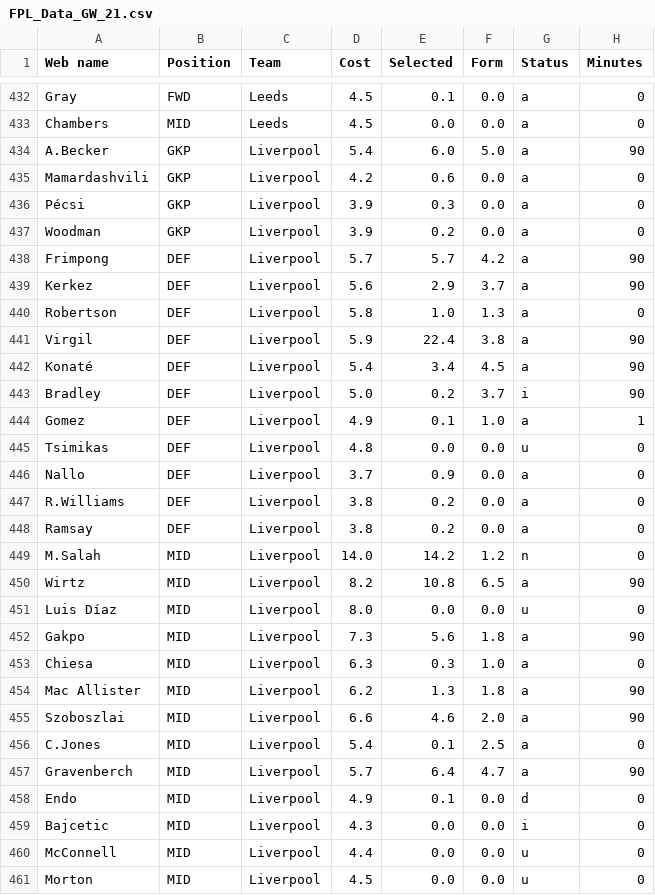
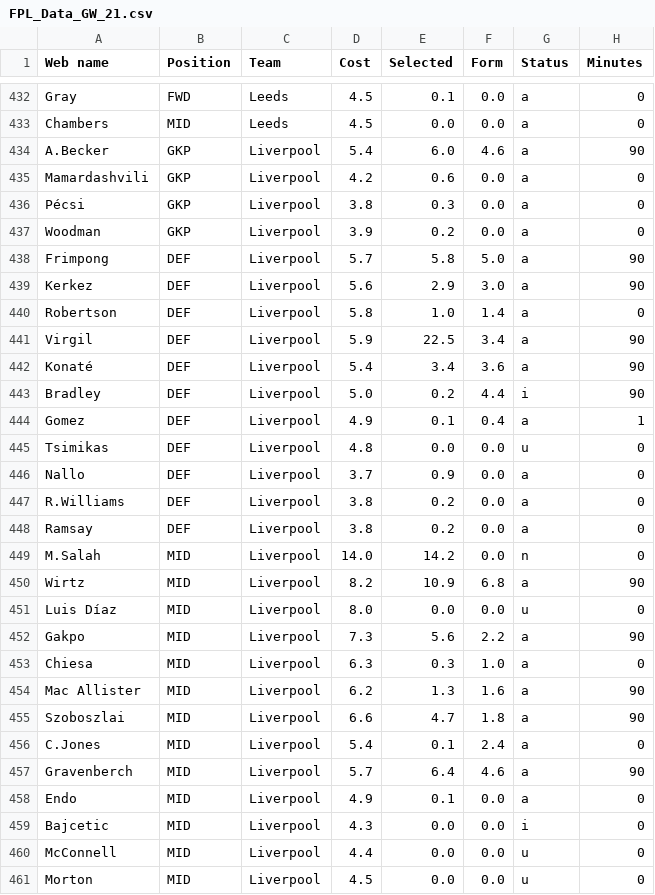
Before and after one commit to Dante777bm/fpl-data-collector, a CSV file: FPL_Data_2025-26/FPL_Data_GW_21.csv, drawn as a sheet; only a part is shown, gaps mark what is left out; the diff covers the shown part only; the diff names each change by its address in the sheet, - before the commit and + after, or states it on an @@ line.

```diff
--- a/FPL_Data_2025-26/FPL_Data_GW_21.csv
+++ b/FPL_Data_2025-26/FPL_Data_GW_21.csv
-F434 (Form): 5.0
+F434 (Form): 4.6
-D436 (Cost): 3.9
+D436 (Cost): 3.8
-E438 (Selected): 5.7
+E438 (Selected): 5.8
-F438 (Form): 4.2
+F438 (Form): 5.0
-F439 (Form): 3.7
+F439 (Form): 3.0
-F440 (Form): 1.3
+F440 (Form): 1.4
-E441 (Selected): 22.4
+E441 (Selected): 22.5
-F441 (Form): 3.8
+F441 (Form): 3.4
-F442 (Form): 4.5
+F442 (Form): 3.6
-F443 (Form): 3.7
+F443 (Form): 4.4
-F444 (Form): 1.0
+F444 (Form): 0.4
-F449 (Form): 1.2
+F449 (Form): 0.0
-E450 (Selected): 10.8
+E450 (Selected): 10.9
-F450 (Form): 6.5
+F450 (Form): 6.8
-F452 (Form): 1.8
+F452 (Form): 2.2
-F454 (Form): 1.8
+F454 (Form): 1.6
-E455 (Selected): 4.6
+E455 (Selected): 4.7
-F455 (Form): 2.0
+F455 (Form): 1.8
-F456 (Form): 2.5
+F456 (Form): 2.4
-F457 (Form): 4.7
+F457 (Form): 4.6
-G458 (Status): d
+G458 (Status): a
```
Also changed, not shown: 167 edited cells elsewhere in this file, 1 other file.
